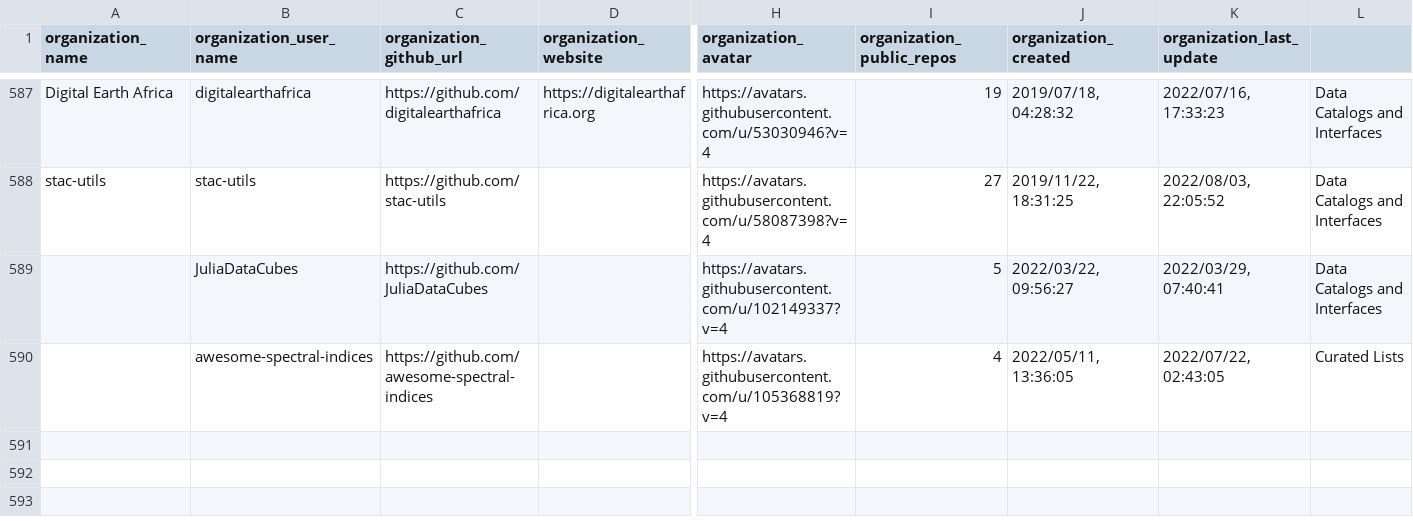
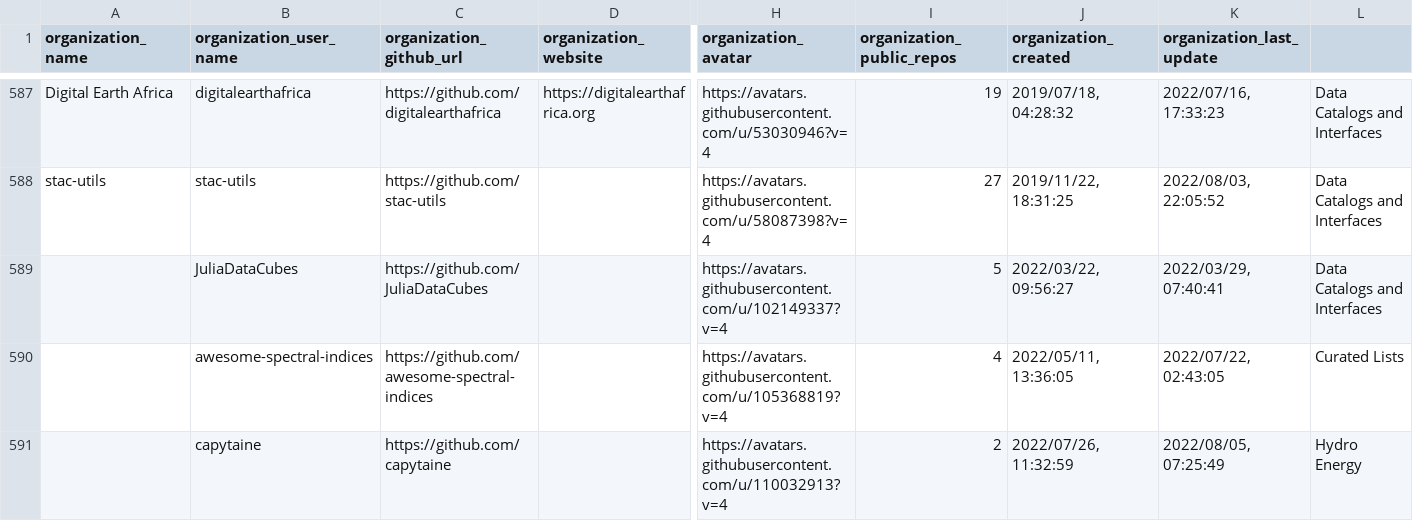
Before and after one commit to protontypes/AwesomeCure, a CSV file: csv/github_organizations.csv, drawn as a sheet; only a part is shown, gaps mark what is left out; rows hold the shown columns only; the diff names each change by its address in the sheet, - before the commit and + after, or states it on an @@ line.

```diff
--- a/csv/github_organizations.csv
+++ b/csv/github_organizations.csv
+row 591:  | capytaine | https://github.com/capytaine |  | https://avatars.githubusercontent.com/u/110032913?v=4 | 2 | 2022/07/26, 11:32:59 | 2022/08/05, 07:25:49 | Hydro Energy
```
Also changed, not shown: 2 other files.
